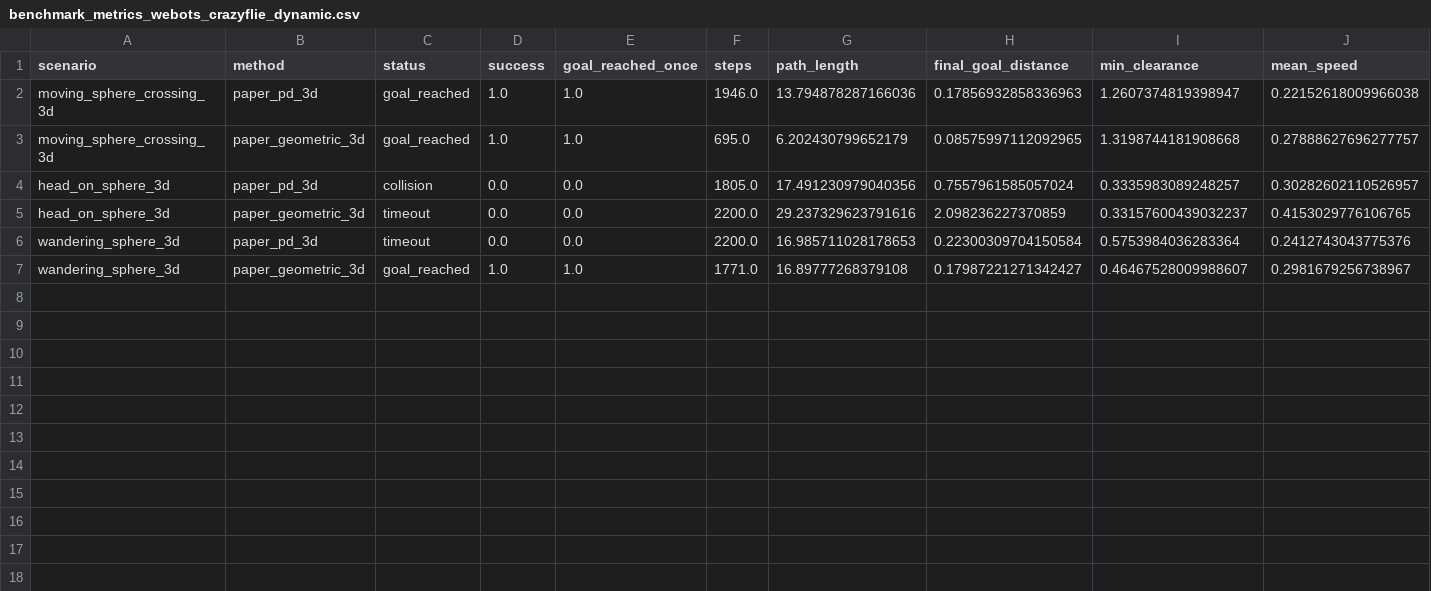
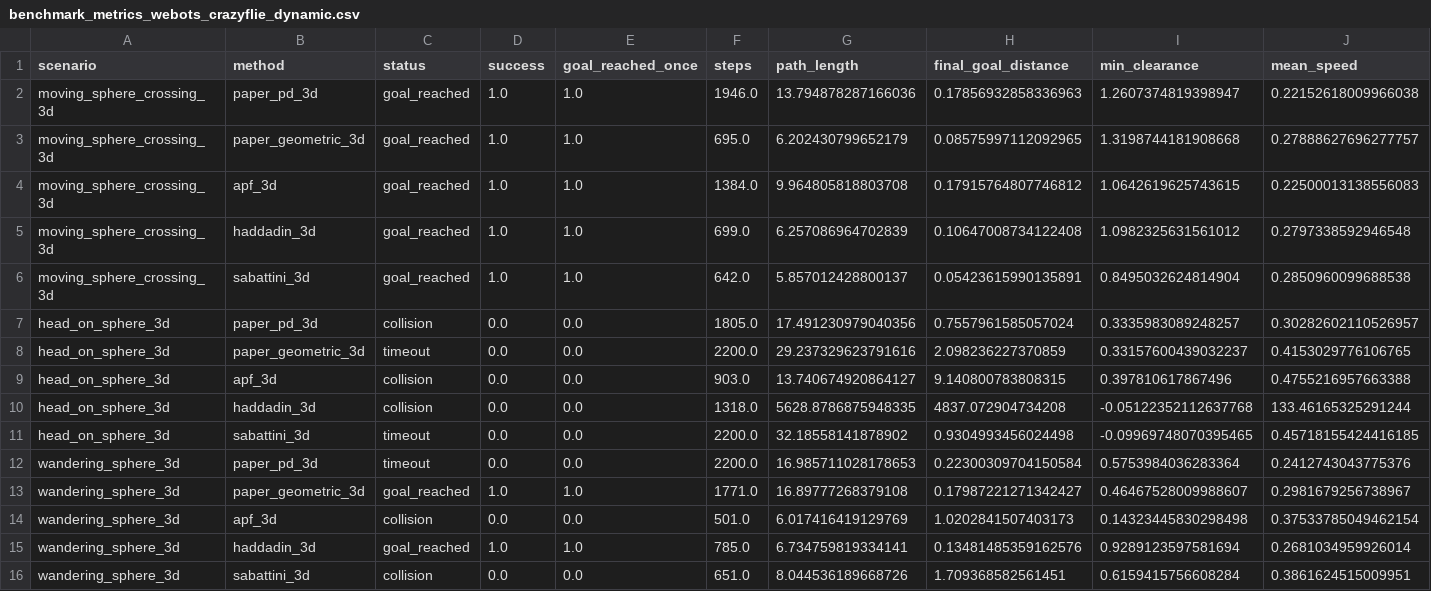
Before and after one commit to ahmadataka/magnetic-field-inspired-navigation, a CSV file: artifacts/benchmarks/webots_crazyflie_dynamic/benchmark_metrics_webots_crazyflie_dynamic.csv, drawn as a sheet; only a part is shown; rows hold the shown columns only; the diff names each change by its address in the sheet, - before the commit and + after, or states it on an @@ line.

Commit message:
Add baseline methods to dynamic Crazyflie benchmark

```diff
--- a/artifacts/benchmarks/webots_crazyflie_dynamic/benchmark_metrics_webots_crazyflie_dynamic.csv
+++ b/artifacts/benchmarks/webots_crazyflie_dynamic/benchmark_metrics_webots_crazyflie_dynamic.csv
+row 4: moving_sphere_crossing_3d | apf_3d | goal_reached | 1.0 | 1.0 | 1384.0 | 9.964805818803708 | 0.17915764807746812 | 1.0642619625743615 | 0.22500013138556083
+row 5: moving_sphere_crossing_3d | haddadin_3d | goal_reached | 1.0 | 1.0 | 699.0 | 6.257086964702839 | 0.10647008734122408 | 1.0982325631561012 | 0.2797338592946548
+row 6: moving_sphere_crossing_3d | sabattini_3d | goal_reached | 1.0 | 1.0 | 642.0 | 5.857012428800137 | 0.05423615990135891 | 0.8495032624814904 | 0.2850960099688538
+row 9: head_on_sphere_3d | apf_3d | collision | 0.0 | 0.0 | 903.0 | 13.740674920864127 | 9.140800783808315 | 0.397810617867496 | 0.4755216957663388
+row 10: head_on_sphere_3d | haddadin_3d | collision | 0.0 | 0.0 | 1318.0 | 5628.8786875948335 | 4837.072904734208 | -0.05122352112637768 | 133.46165325291244
+row 11: head_on_sphere_3d | sabattini_3d | timeout | 0.0 | 0.0 | 2200.0 | 32.18558141878902 | 0.9304993456024498 | -0.09969748070395465 | 0.45718155424416185
+row 14: wandering_sphere_3d | apf_3d | collision | 0.0 | 0.0 | 501.0 | 6.017416419129769 | 1.0202841507403173 | 0.14323445830298498 | 0.37533785049462154
+row 15: wandering_sphere_3d | haddadin_3d | goal_reached | 1.0 | 1.0 | 785.0 | 6.734759819334141 | 0.13481485359162576 | 0.9289123597581694 | 0.2681034959926014
+row 16: wandering_sphere_3d | sabattini_3d | collision | 0.0 | 0.0 | 651.0 | 8.044536189668726 | 1.709368582561451 | 0.6159415756608284 | 0.3861624515009951
```
Also changed, not shown: 32 other files.
